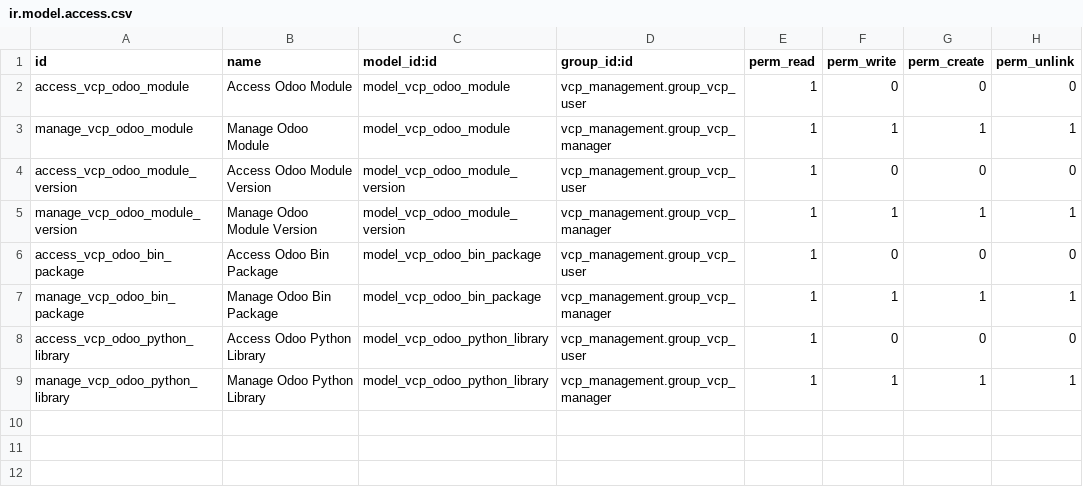
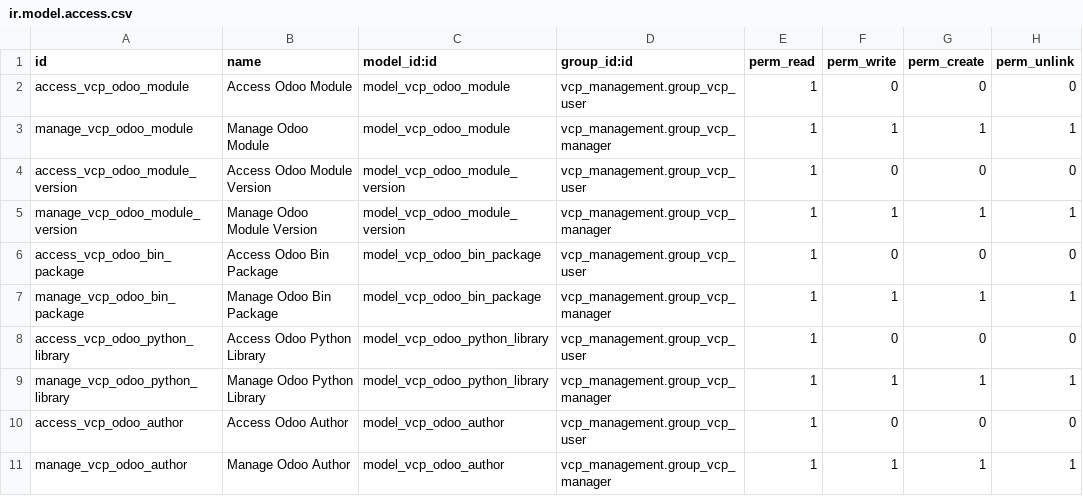
Before and after one commit to HeliconiaIO/version-control-platform, a CSV file: vcp_odoo/security/ir.model.access.csv, drawn as a sheet; the diff names each change by its address in the sheet, - before the commit and + after, or states it on an @@ line.

Commit message:
[IMP] vcp_odoo: map additionnal data and improve UI
- add button box so other module can inherit without conflict
- map development_status, authors, maintainers
- remove white space on module name
- add smart button to see maintained modules and author modules

```diff
--- a/vcp_odoo/security/ir.model.access.csv
+++ b/vcp_odoo/security/ir.model.access.csv
+row 10: access_vcp_odoo_author | Access Odoo Author | model_vcp_odoo_author | vcp_management.group_vcp_user | 1 | 0 | 0 | 0
+row 11: manage_vcp_odoo_author | Manage Odoo Author | model_vcp_odoo_author | vcp_management.group_vcp_manager | 1 | 1 | 1 | 1
```
Also changed, not shown: 10 other files.
